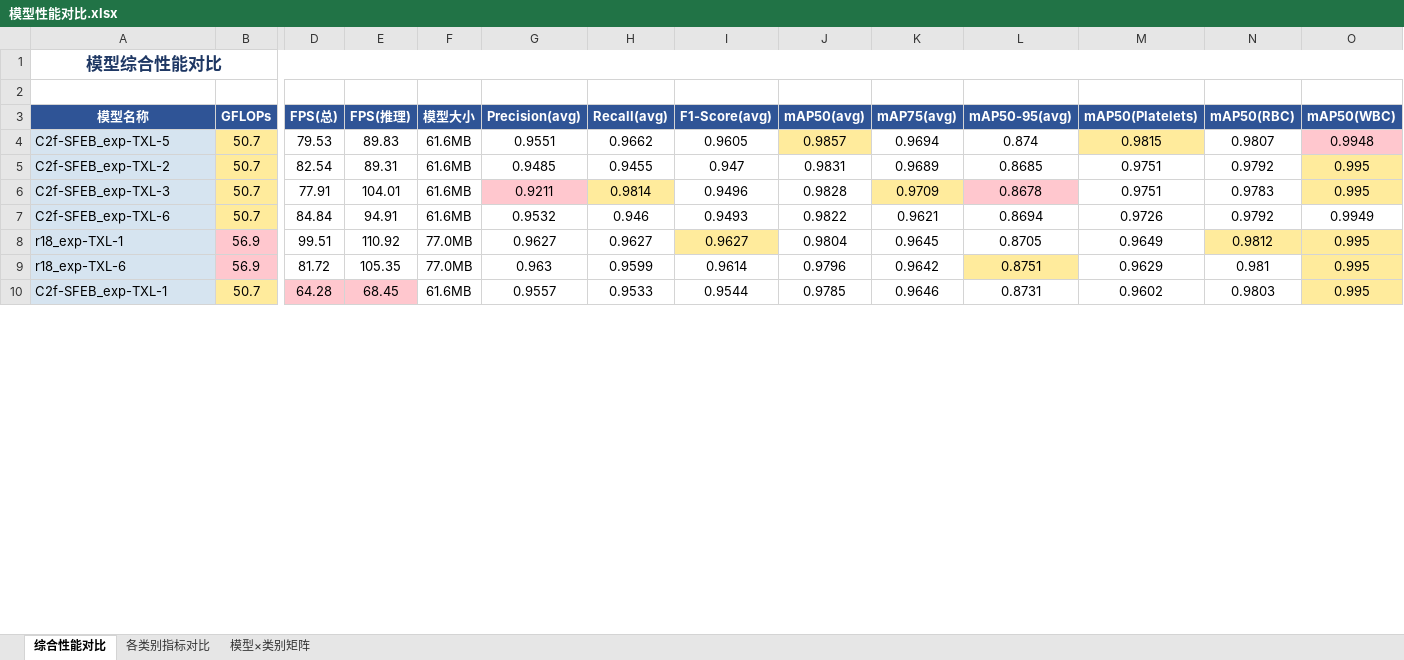
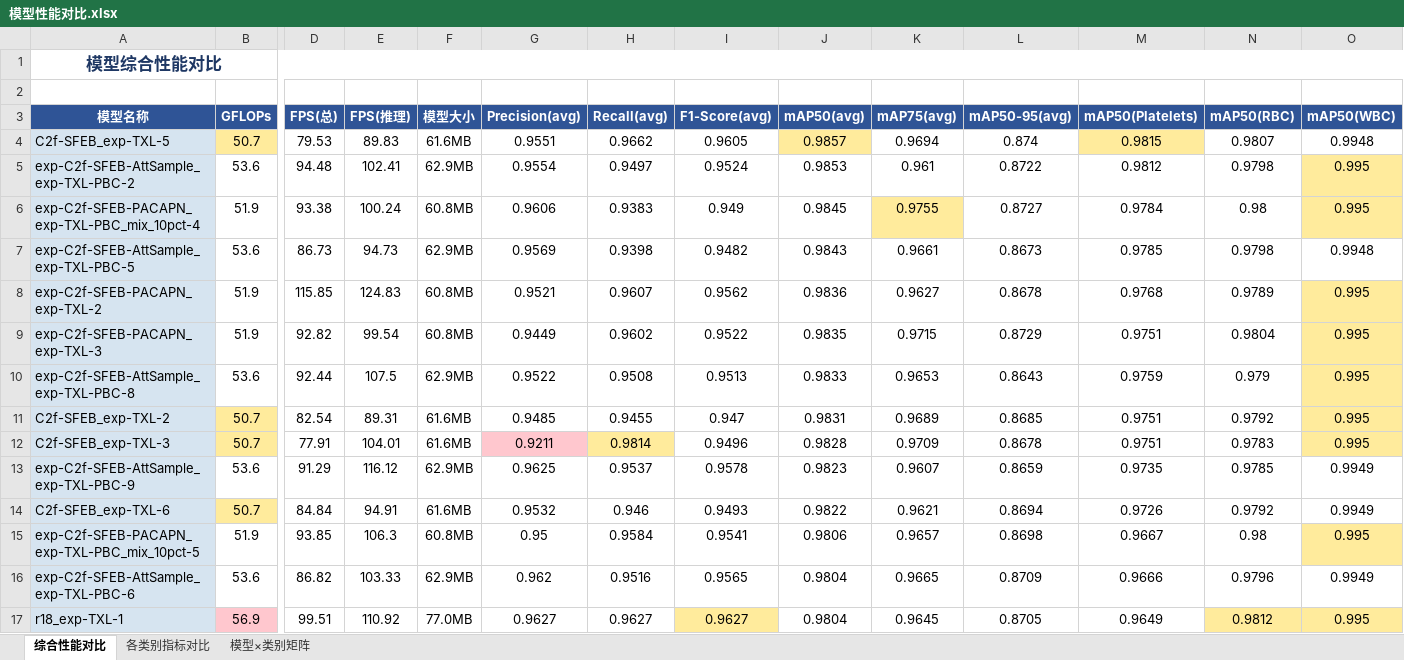
Before and after one commit to 12138yifan/Paper_Data, an Excel workbook: TXL_work/模型性能对比.xlsx, sheet 综合性能对比, drawn as a sheet; only a part is shown, gaps mark what is left out; the shorter side is filled out with more unchanged rows; values as stored, in another font and other column widths than the file's, no borders; addresses are those after the commit; rows hold the shown columns only; the diff covers the shown part only; the diff names each change by its address in the sheet, - before the commit and + after, or states it on an @@ line.

```diff
--- a/TXL_work/模型性能对比.xlsx (sheet 综合性能对比)
+++ b/TXL_work/模型性能对比.xlsx (sheet 综合性能对比)
-O4 fill: #FFC7CE
+O4 fill: none
+row 5: exp-C2f-SFEB-AttSample_exp-TXL-PBC-2 | 53.6 | 94.48 | 102.41 | 62.9MB | 0.9554 | 0.9497 | 0.9524 | 0.9853 | 0.961 | 0.8722 | 0.9812 | 0.9798 | 0.995
+row 6: exp-C2f-SFEB-PACAPN_exp-TXL-PBC_mix_10pct-4 | 51.9 | 93.38 | 100.24 | 60.8MB | 0.9606 | 0.9383 | 0.949 | 0.9845 | 0.9755 | 0.8727 | 0.9784 | 0.98 | 0.995
+row 7: exp-C2f-SFEB-AttSample_exp-TXL-PBC-5 | 53.6 | 86.73 | 94.73 | 62.9MB | 0.9569 | 0.9398 | 0.9482 | 0.9843 | 0.9661 | 0.8673 | 0.9785 | 0.9798 | 0.9948
+row 8: exp-C2f-SFEB-PACAPN_exp-TXL-2 | 51.9 | 115.85 | 124.83 | 60.8MB | 0.9521 | 0.9607 | 0.9562 | 0.9836 | 0.9627 | 0.8678 | 0.9768 | 0.9789 | 0.995
+row 9: exp-C2f-SFEB-PACAPN_exp-TXL-3 | 51.9 | 92.82 | 99.54 | 60.8MB | 0.9449 | 0.9602 | 0.9522 | 0.9835 | 0.9715 | 0.8729 | 0.9751 | 0.9804 | 0.995
+row 10: exp-C2f-SFEB-AttSample_exp-TXL-PBC-8 | 53.6 | 92.44 | 107.5 | 62.9MB | 0.9522 | 0.9508 | 0.9513 | 0.9833 | 0.9653 | 0.8643 | 0.9759 | 0.979 | 0.995
-K12 fill: #FFEB9C
+K12 fill: none
-L12 fill: #FFC7CE
+L12 fill: none
+row 13: exp-C2f-SFEB-AttSample_exp-TXL-PBC-9 | 53.6 | 91.29 | 116.12 | 62.9MB | 0.9625 | 0.9537 | 0.9578 | 0.9823 | 0.9607 | 0.8659 | 0.9735 | 0.9785 | 0.9949
+row 15: exp-C2f-SFEB-PACAPN_exp-TXL-PBC_mix_10pct-5 | 51.9 | 93.85 | 106.3 | 60.8MB | 0.95 | 0.9584 | 0.9541 | 0.9806 | 0.9657 | 0.8698 | 0.9667 | 0.98 | 0.995
+row 16: exp-C2f-SFEB-AttSample_exp-TXL-PBC-6 | 53.6 | 86.82 | 103.33 | 62.9MB | 0.962 | 0.9516 | 0.9565 | 0.9804 | 0.9665 | 0.8709 | 0.9666 | 0.9796 | 0.9949
```
Also changed, not shown: 12 added rows and cell formats elsewhere in this sheet, sheet 模型×类别矩阵, sheet 各类别指标对比, 2 other files.
